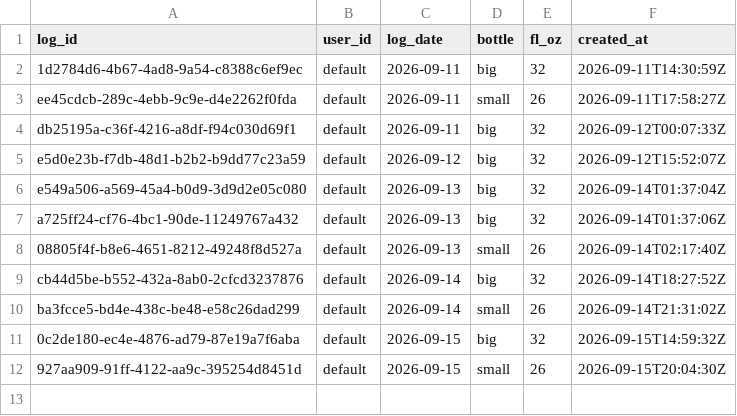
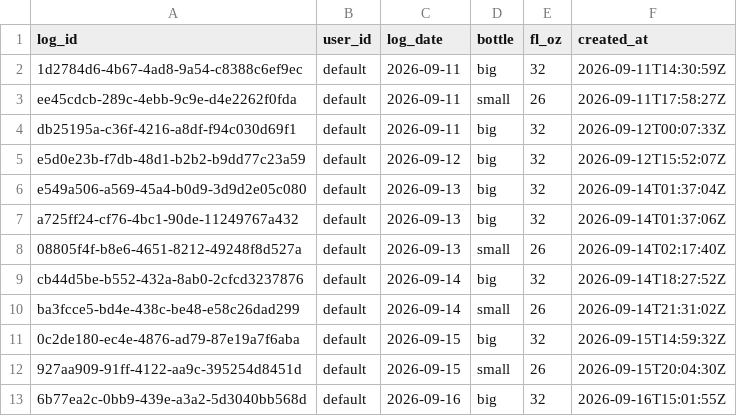
Before and after one commit to auckiefenstermacher19-cmd/MyFitnessClone, a CSV file: water_log.csv, drawn as a sheet.

Commit message:
water: +32 fl oz 2026-09-16

```diff
--- a/water_log.csv
+++ b/water_log.csv
@@ -12 +12,2 @@ ba3fcce5-bd4e-438c-be48-e58c26dad299,default,2026-09-14,small,26,2026-09-14T21:3
 927aa909-91ff-4122-aa9c-395254d8451d,default,2026-09-15,small,26,2026-09-15T20:04:30Z
+6b77ea2c-0bb9-439e-a3a2-5d3040bb568d,default,2026-09-16,big,32,2026-09-16T15:01:55Z
```
